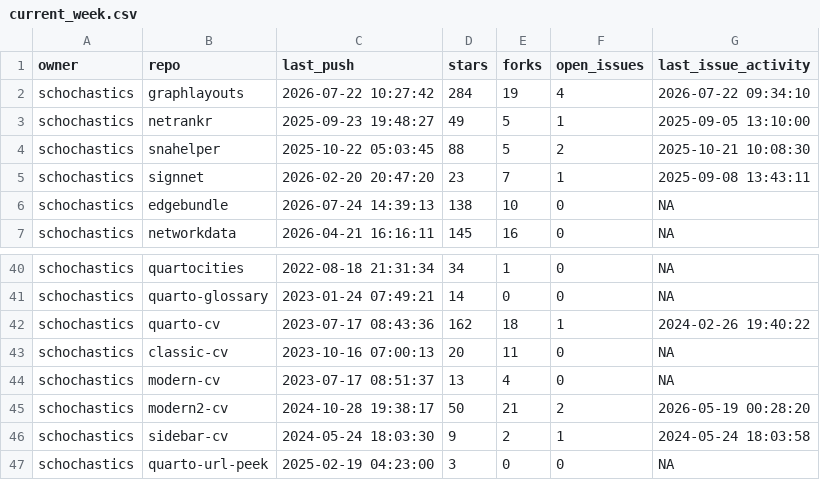
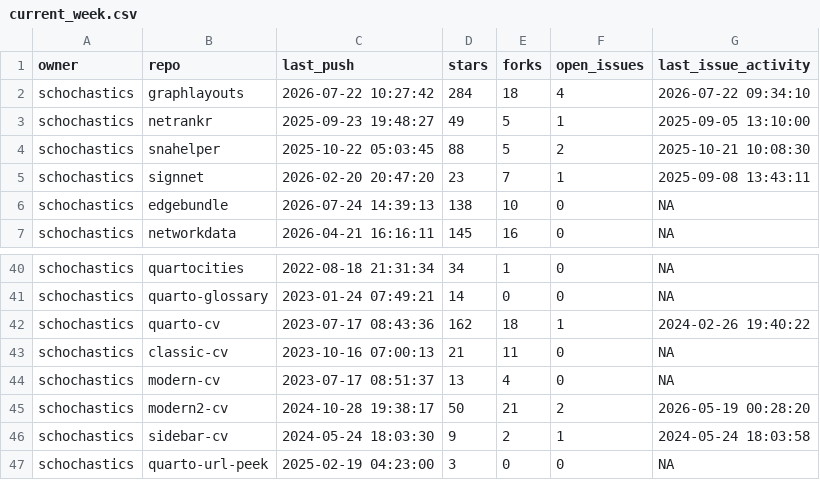
Before and after one commit to schochastics/gh-dashboard, a CSV file: current_week.csv, drawn as a sheet; only a part is shown, gaps mark what is left out.

```diff
--- a/current_week.csv
+++ b/current_week.csv
@@ -1,3 +1,3 @@
 "owner","repo","last_push","stars","forks","open_issues","last_issue_activity"
-"schochastics","graphlayouts",2026-07-22 10:27:42,284,19,4,2026-07-22 09:34:10
+"schochastics","graphlayouts",2026-07-22 10:27:42,284,18,4,2026-07-22 09:34:10
 "schochastics","netrankr",2025-09-23 19:48:27,49,5,1,2025-09-05 13:10:00
@@ -42,3 +42,3 @@
 "schochastics","quarto-cv",2023-07-17 08:43:36,162,18,1,2024-02-26 19:40:22
-"schochastics","classic-cv",2023-10-16 07:00:13,20,11,0,NA
+"schochastics","classic-cv",2023-10-16 07:00:13,21,11,0,NA
 "schochastics","modern-cv",2023-07-17 08:51:37,13,4,0,NA
```
Also changed, not shown: last_week.csv.
